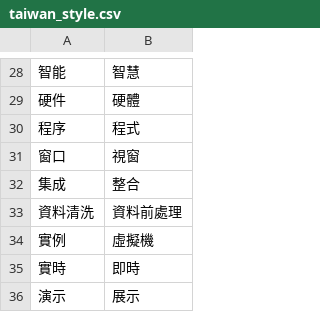
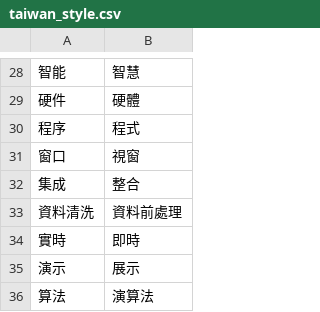
Before and after one commit to bohachu/taiwan_language, a CSV file: taiwan_style.csv, drawn as a sheet; only a part is shown, gaps mark what is left out; the shorter side is filled out with more unchanged rows.

Commit message:
Update taiwan_style.csv

```diff
--- a/taiwan_style.csv
+++ b/taiwan_style.csv
@@ -33,3 +33,2 @@
 資料清洗,資料前處理
-實例,虛擬機
 實時,即時
```
